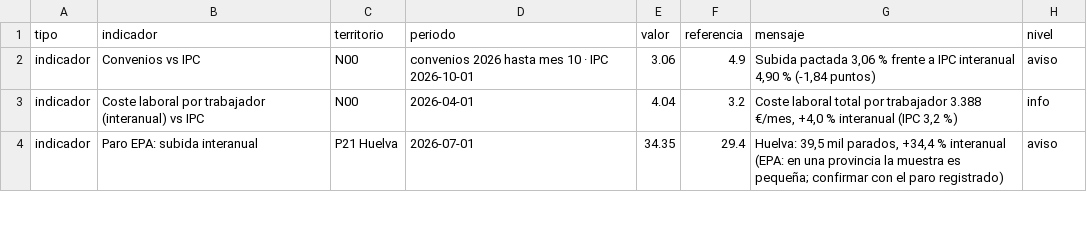
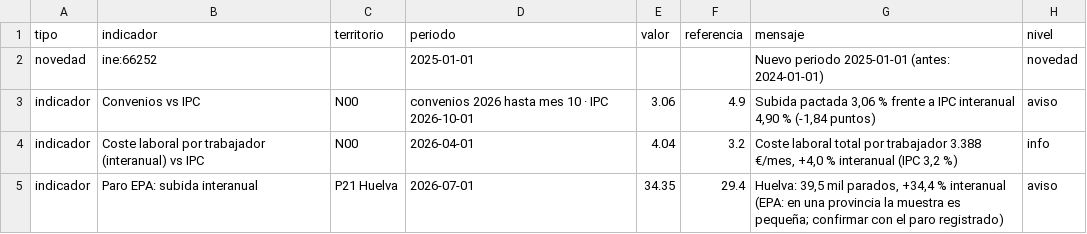
Before and after one commit to javiermcb/Dashboard_-Espa-a_Empleo, a CSV file: resultados/pipeline/alertas.csv, drawn as a sheet; only a part is shown; the diff names each change by its address in the sheet, - before the commit and + after, or states it on an @@ line.

```diff
--- a/resultados/pipeline/alertas.csv
+++ b/resultados/pipeline/alertas.csv
+row 2: novedad | ine:66252 |  | 2025-01-01 |  |  | Nuevo periodo 2025-01-01 (antes: 2024-01-01) | novedad
```
Also changed, not shown: resultados/pipeline/catalogo_series.csv, resultados/pipeline/dim_tabla.csv, 9 other files.
